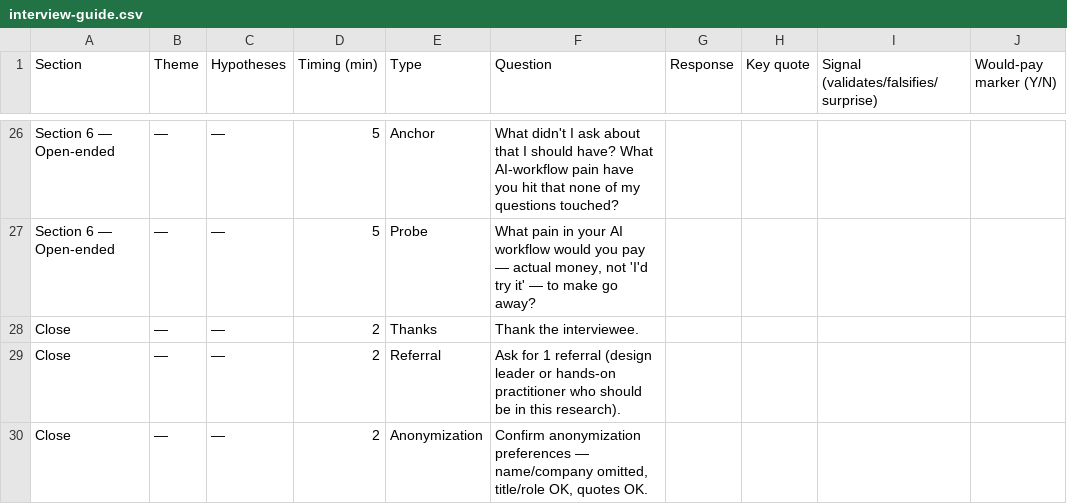
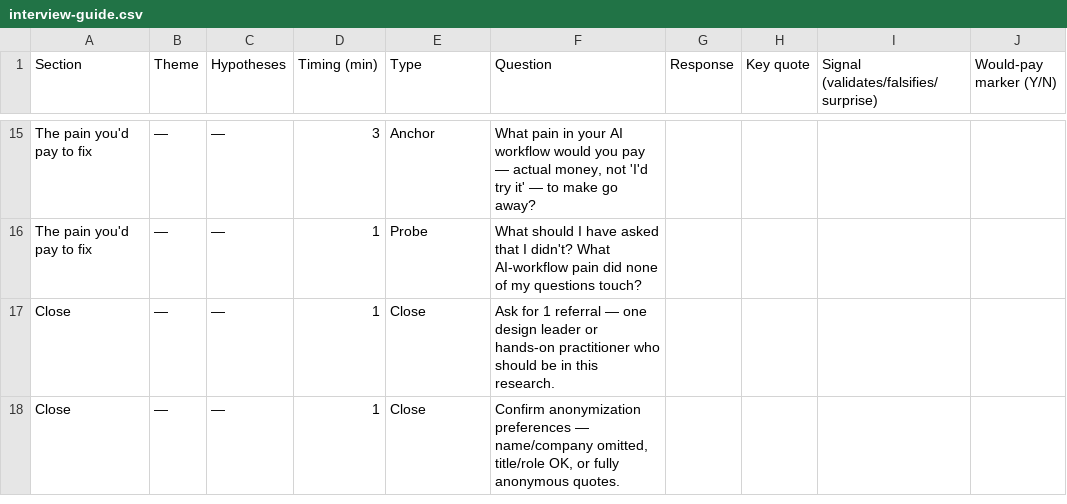
Before and after one commit to talsolomon/DoubleSlash, a CSV file: _bmad/planning-artifacts/research/interview-guide.csv, drawn as a sheet; only a part is shown, gaps mark what is left out; removed rows and columns are numbered as before the commit, all else as after; the diff covers the shown part only; the diff names each change by its address in the sheet, - before the commit and + after, or states it on an @@ line.

Commit message:
Interview v2: leaner flow, Preview mode, live git sync
- New migration rewrites the template from 29 questions / 5 themes to 17
  questions / 4 conversational sections (Intro, Memory A+B, Operating model,
  Install D+E, Open-ended, Close). Target 30 min, smoother arc, counter-probe
  per section to actively falsify. user-research-plan.md §4 and
  interview-guide.csv updated to match the DB.
- Preview button next to Run opens the detail view in read-only mode:
  responses render as styled blockquotes, key quotes / signals / would-pay
  show as badges, editing inputs hidden. Mode badge in the header.
- Sync-to-git button invokes a new Vercel Serverless Function at
  tasks/api/sync-interview.js that writes
  _bmad/planning-artifacts/research/interviews/<slug>.md to main via the
  GitHub Contents API. Auth passes through Supabase JWT so RLS enforces the
  allowlist; GITHUB_TOKEN env var holds the write PAT. README §4 documents
  the one-time env var setup.

```diff
--- a/_bmad/planning-artifacts/research/interview-guide.csv
+++ b/_bmad/planning-artifacts/research/interview-guide.csv
-A15:A16 (Section): Section 6 — Open-ended
+A15:A16 (Section): The pain you'd pay to fix
-D15 (Timing (min)): 5
+D15 (Timing (min)): 3
-F15 (Question): What didn't I ask about that I should have? What AI-workflow pain have you hit that none of my questions touched?
+F15 (Question): What pain in your AI workflow would you pay — actual money, not 'I'd try it' — to make go away?
-D16 (Timing (min)): 5
+D16 (Timing (min)): 1
-F16 (Question): What pain in your AI workflow would you pay — actual money, not 'I'd try it' — to make go away?
+F16 (Question): What should I have asked that I didn't? What AI-workflow pain did none of my questions touch?
-row 28: Close | — | — | 2 | Thanks | Thank the interviewee.
-D17:D18 (Timing (min)): 2
+D17:D18 (Timing (min)): 1
-E17 (Type): Referral
+E17 (Type): Close
-F17 (Question): …1 referral (design leader or hands-on practitioner who should be in this research).
+F17 (Question): …1 referral — one design leader or hands-on practitioner who should be in this research.
-E18 (Type): Anonymization
+E18 (Type): Close
-F18 (Question): …title/role OK, quotes OK.
+F18 (Question): …title/role OK, or fully anonymous quotes.
```
Also changed, not shown: 7 added rows, 18 removed rows and 16 edited cells elsewhere in this file, 5 other files.
